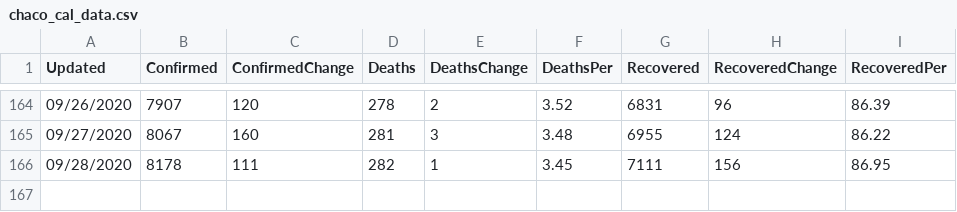
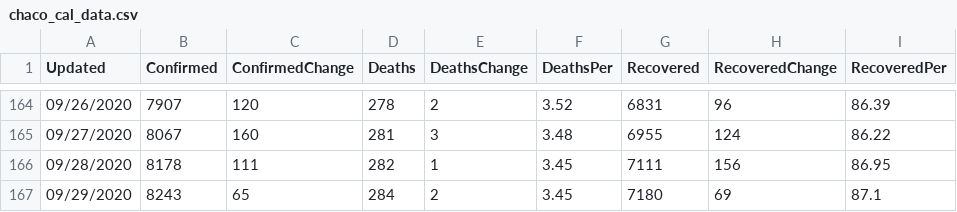
Before and after one commit to paulogs/Covid19_Data, a CSV file: DataFiles/chaco_cal_data.csv, drawn as a sheet; only a part is shown, gaps mark what is left out; the diff names each change by its address in the sheet, - before the commit and + after, or states it on an @@ line.

```diff
--- a/DataFiles/chaco_cal_data.csv
+++ b/DataFiles/chaco_cal_data.csv
+row 167: 09/29/2020 | 8243 | 65 | 284 | 2 | 3.45 | 7180 | 69 | 87.1
```
Also changed, not shown: DataFiles/ArgCountry_cal_data.csv, DataFiles/Worldwide_raw_data.csv, 13 other files.
